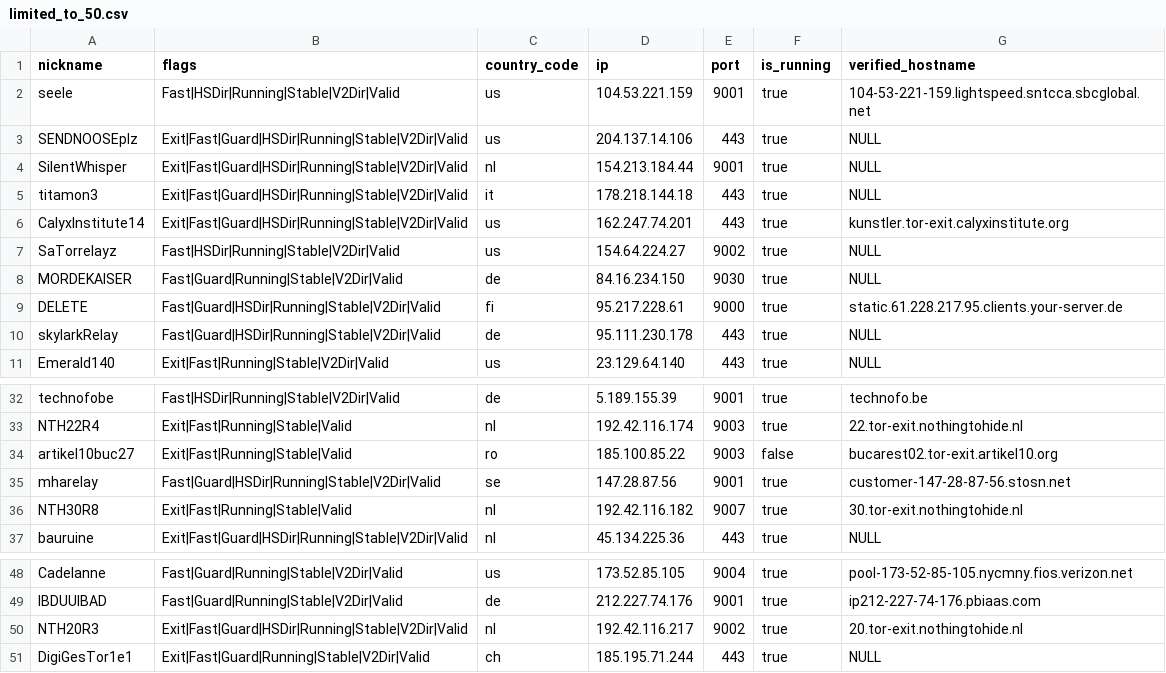
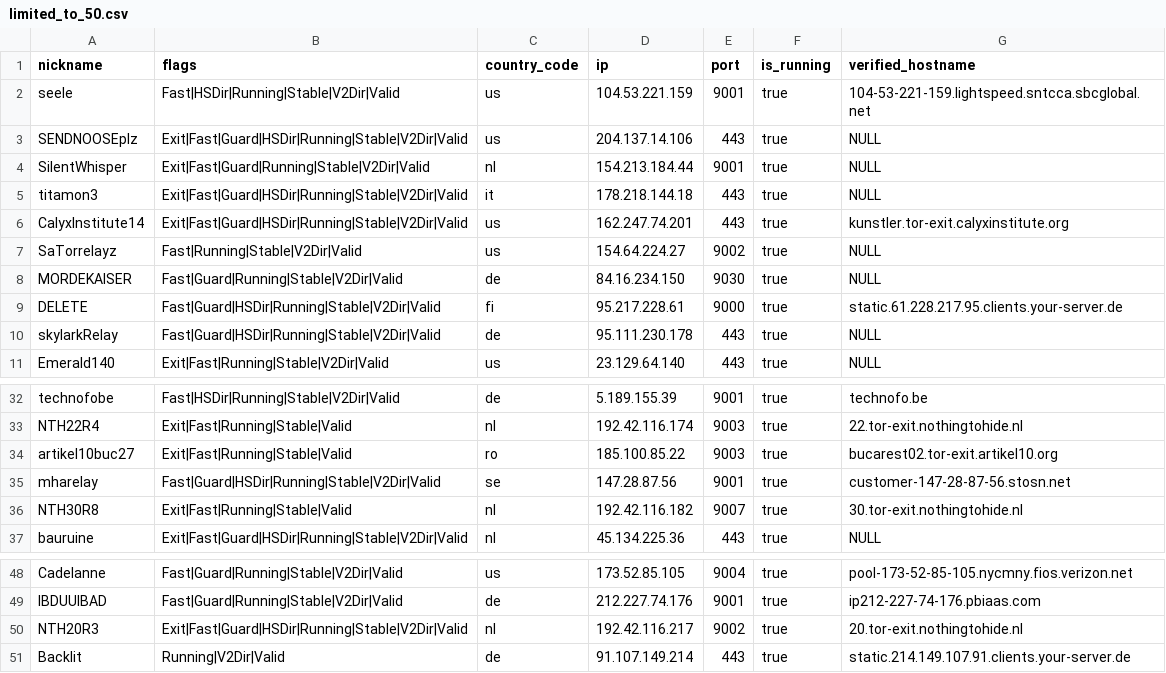
Before and after one commit to t-pol/123-test-abort, a CSV file: limited_to_50.csv, drawn as a sheet; only a part is shown, gaps mark what is left out.

```diff
--- a/limited_to_50.csv
+++ b/limited_to_50.csv
@@ -3,6 +3,6 @@
 "SENDNOOSEplz","Exit|Fast|Guard|HSDir|Running|Stable|V2Dir|Valid","us","204.137.14.106","443",true,"NULL"
-"SilentWhisper","Exit|Fast|Guard|HSDir|Running|Stable|V2Dir|Valid","nl","154.213.184.44","9001",true,"NULL"
+"SilentWhisper","Exit|Fast|Guard|Running|Stable|V2Dir|Valid","nl","154.213.184.44","9001",true,"NULL"
 "titamon3","Exit|Fast|Guard|HSDir|Running|Stable|V2Dir|Valid","it","178.218.144.18","443",true,"NULL"
 "CalyxInstitute14","Exit|Fast|Guard|HSDir|Running|Stable|V2Dir|Valid","us","162.247.74.201","443",true,"kunstler.tor-exit.calyxinstitute.org"
-"SaTorrelayz","Fast|HSDir|Running|Stable|V2Dir|Valid","us","154.64.224.27","9002",true,"NULL"
+"SaTorrelayz","Fast|Running|Stable|V2Dir|Valid","us","154.64.224.27","9002",true,"NULL"
 "MORDEKAISER","Fast|Guard|Running|Stable|V2Dir|Valid","de","84.16.234.150","9030",true,"NULL"
@@ -33,3 +33,3 @@
 "NTH22R4","Exit|Fast|Running|Stable|Valid","nl","192.42.116.174","9003",true,"22.tor-exit.nothingtohide.nl"
-"artikel10buc27","Exit|Fast|Running|Stable|Valid","ro","185.100.85.22","9003",false,"bucarest02.tor-exit.artikel10.org"
+"artikel10buc27","Exit|Fast|Running|Stable|Valid","ro","185.100.85.22","9003",true,"bucarest02.tor-exit.artikel10.org"
 "mharelay","Fast|Guard|HSDir|Running|Stable|V2Dir|Valid","se","147.28.87.56","9001",true,"customer-147-28-87-56.stosn.net"
@@ -50,2 +50,2 @@
 "NTH20R3","Exit|Fast|Guard|HSDir|Running|Stable|V2Dir|Valid","nl","192.42.116.217","9002",true,"20.tor-exit.nothingtohide.nl"
-"DigiGesTor1e1","Exit|Fast|Guard|Running|Stable|V2Dir|Valid","ch","185.195.71.244","443",true,"NULL"
+"Backlit","Running|V2Dir|Valid","de","91.107.149.214","443",true,"static.214.149.107.91.clients.your-server.de"
```
Also changed, not shown: tor_feed.csv, 1 other file.
